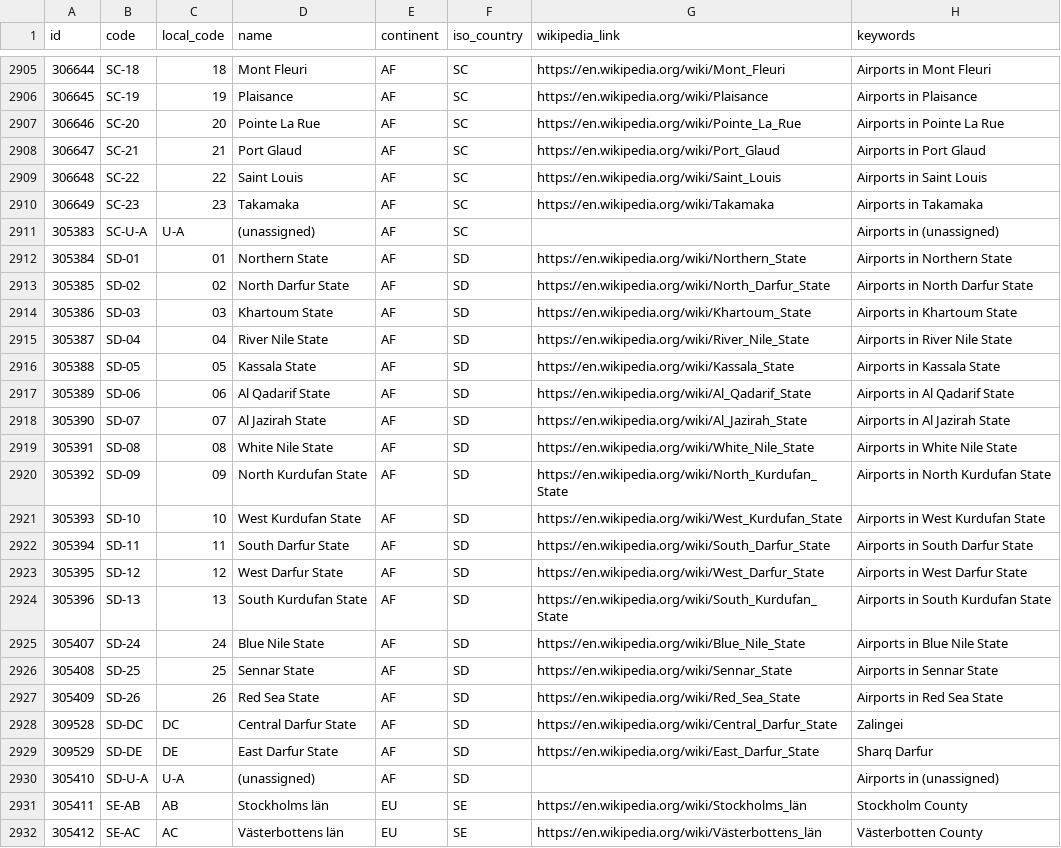
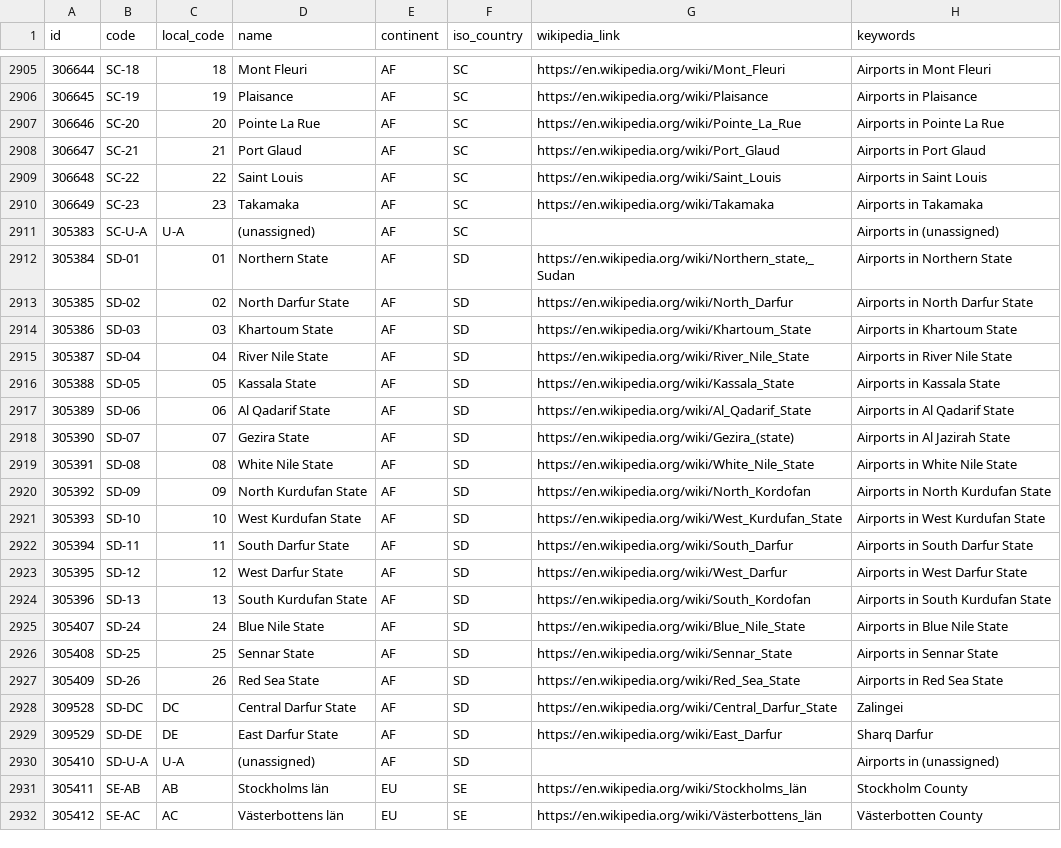
Before and after one commit to davidmegginson/ourairports-data, a CSV file: regions.csv, drawn as a sheet; only a part is shown, gaps mark what is left out.

Commit message:
data update

```diff
--- a/regions.csv
+++ b/regions.csv
@@ -2911,4 +2911,4 @@
 305383,"SC-U-A","U-A","(unassigned)","AF","SC",,"Airports in (unassigned)"
-305384,"SD-01",01,"Northern State","AF","SD","https://en.wikipedia.org/wiki/Northern_State","Airports in Northern State"
-305385,"SD-02",02,"North Darfur State","AF","SD","https://en.wikipedia.org/wiki/North_Darfur_State","Airports in North Darfur State"
+305384,"SD-01",01,"Northern State","AF","SD","https://en.wikipedia.org/wiki/Northern_state,_Sudan","Airports in Northern State"
+305385,"SD-02",02,"North Darfur State","AF","SD","https://en.wikipedia.org/wiki/North_Darfur","Airports in North Darfur State"
 305386,"SD-03",03,"Khartoum State","AF","SD","https://en.wikipedia.org/wiki/Khartoum_State","Airports in Khartoum State"
@@ -2917,9 +2917,9 @@
 305389,"SD-06",06,"Al Qadarif State","AF","SD","https://en.wikipedia.org/wiki/Al_Qadarif_State","Airports in Al Qadarif State"
-305390,"SD-07",07,"Al Jazirah State","AF","SD","https://en.wikipedia.org/wiki/Al_Jazirah_State","Airports in Al Jazirah State"
+305390,"SD-07",07,"Gezira State","AF","SD","https://en.wikipedia.org/wiki/Gezira_(state)","Airports in Al Jazirah State"
 305391,"SD-08",08,"White Nile State","AF","SD","https://en.wikipedia.org/wiki/White_Nile_State","Airports in White Nile State"
-305392,"SD-09",09,"North Kurdufan State","AF","SD","https://en.wikipedia.org/wiki/North_Kurdufan_State","Airports in North Kurdufan State"
+305392,"SD-09",09,"North Kurdufan State","AF","SD","https://en.wikipedia.org/wiki/North_Kordofan","Airports in North Kurdufan State"
 305393,"SD-10",10,"West Kurdufan State","AF","SD","https://en.wikipedia.org/wiki/West_Kurdufan_State","Airports in West Kurdufan State"
-305394,"SD-11",11,"South Darfur State","AF","SD","https://en.wikipedia.org/wiki/South_Darfur_State","Airports in South Darfur State"
-305395,"SD-12",12,"West Darfur State","AF","SD","https://en.wikipedia.org/wiki/West_Darfur_State","Airports in West Darfur State"
-305396,"SD-13",13,"South Kurdufan State","AF","SD","https://en.wikipedia.org/wiki/South_Kurdufan_State","Airports in South Kurdufan State"
+305394,"SD-11",11,"South Darfur State","AF","SD","https://en.wikipedia.org/wiki/South_Darfur","Airports in South Darfur State"
+305395,"SD-12",12,"West Darfur State","AF","SD","https://en.wikipedia.org/wiki/West_Darfur","Airports in West Darfur State"
+305396,"SD-13",13,"South Kurdufan State","AF","SD","https://en.wikipedia.org/wiki/South_Kordofan","Airports in South Kurdufan State"
 305407,"SD-24",24,"Blue Nile State","AF","SD","https://en.wikipedia.org/wiki/Blue_Nile_State","Airports in Blue Nile State"
@@ -2928,3 +2928,3 @@
 309528,"SD-DC","DC","Central Darfur State","AF","SD","https://en.wikipedia.org/wiki/Central_Darfur_State","Zalingei"
-309529,"SD-DE","DE","East Darfur State","AF","SD","https://en.wikipedia.org/wiki/East_Darfur_State","Sharq Darfur"
+309529,"SD-DE","DE","East Darfur State","AF","SD","https://en.wikipedia.org/wiki/East_Darfur","Sharq Darfur"
 305410,"SD-U-A","U-A","(unassigned)","AF","SD",,"Airports in (unassigned)"
```
Also changed, not shown: 1 other file.
